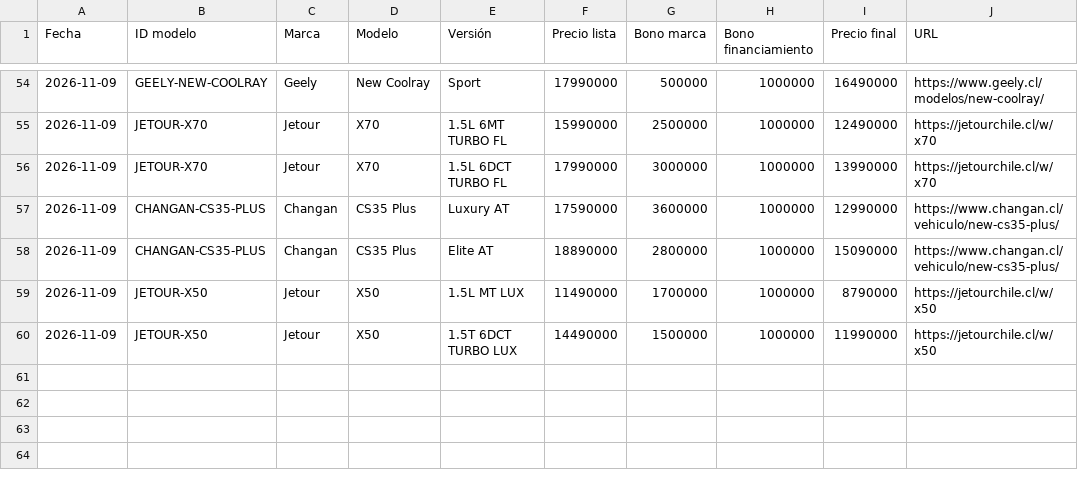
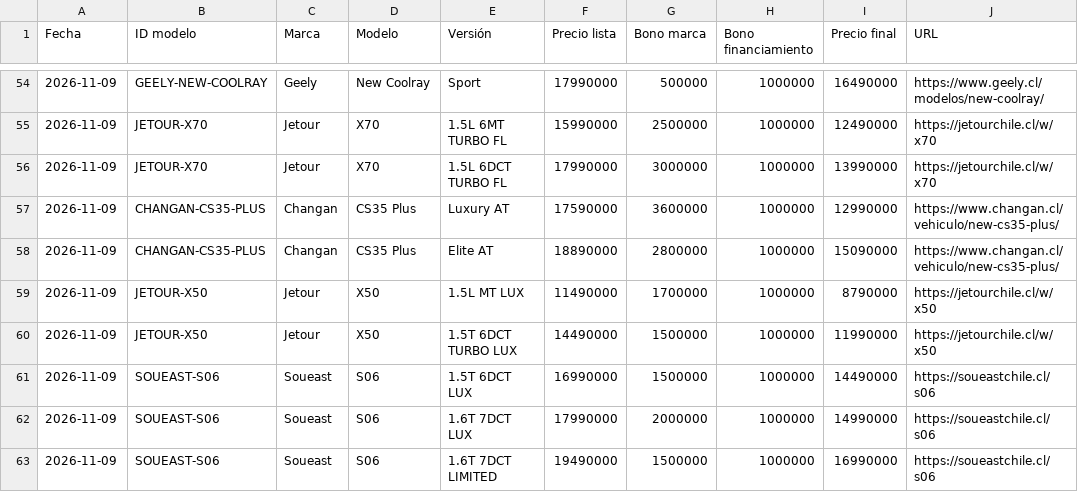
Before and after one commit to lucaskmcrf-source/precios-competencia, a CSV file: historial.csv, drawn as a sheet; only a part is shown, gaps mark what is left out.

```diff
--- a/historial.csv
+++ b/historial.csv
@@ -60 +60,4 @@ Fecha,ID modelo,Marca,Modelo,Versión,Precio lista,Bono marca,Bono financiamient
 2026-11-09,JETOUR-X50,Jetour,X50,1.5T 6DCT TURBO LUX,14490000,1500000,1000000,11990000,https://jetourchile.cl/w/x50
+2026-11-09,SOUEAST-S06,Soueast,S06,1.5T 6DCT LUX,16990000,1500000,1000000,14490000,https://soueastchile.cl/s06
+2026-11-09,SOUEAST-S06,Soueast,S06,1.6T 7DCT LUX,17990000,2000000,1000000,14990000,https://soueastchile.cl/s06
+2026-11-09,SOUEAST-S06,Soueast,S06,1.6T 7DCT LIMITED,19490000,1500000,1000000,16990000,https://soueastchile.cl/s06
```
